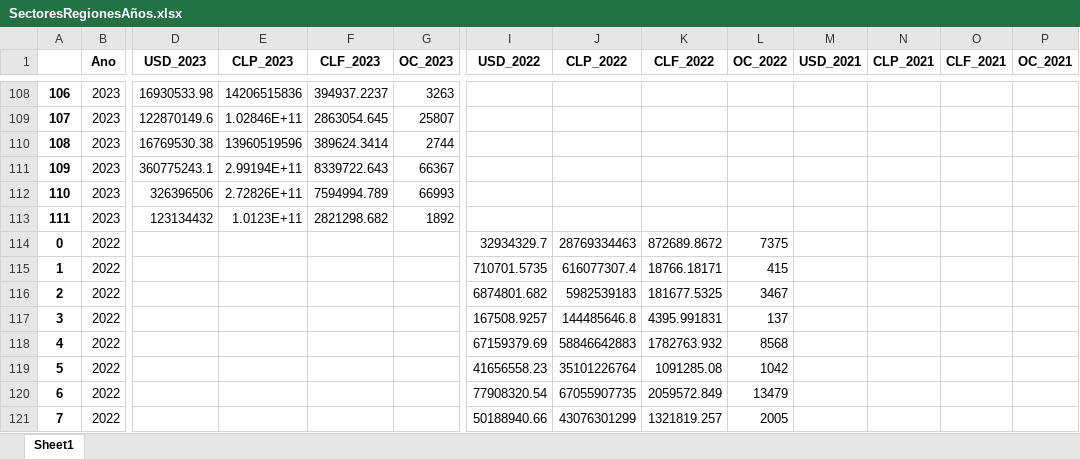
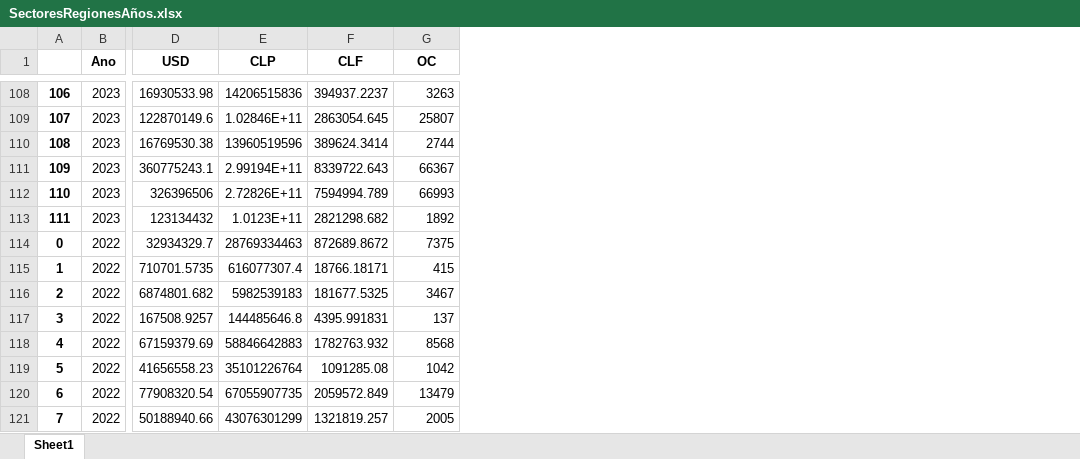
Before and after one commit to hecgarri/pyreportgen_dccp, an Excel workbook: SectoresRegionesAños.xlsx, sheet Sheet1, drawn as a sheet; only a part is shown, gaps mark what is left out; values as stored, in another font and other column widths than the file's, no borders; the diff covers the shown part only; the diff names each change by its address in the sheet, - before the commit and + after, or states it on an @@ line.

```diff
--- a/SectoresRegionesAños.xlsx (sheet Sheet1)
+++ b/SectoresRegionesAños.xlsx (sheet Sheet1)
-column I (USD_2022), rows 114-121: 32934329.7 | 710701.5735 | 6874801.682 | 167508.9257 | 67159379.69 | 41656558.23 | 77908320.54 | 50188940.66
-column J (CLP_2022), rows 114-121: 28769334463 | 616077307.4 | 5982539183 | 144485646.8 | 58846642883 | 35101226764 | 67055907735 | 43076301299
-column K (CLF_2022), rows 114-121: 872689.8672 | 18766.18171 | 181677.5325 | 4395.991831 | 1782763.932 | 1091285.08 | 2059572.849 | 1321819.257
-column L (OC_2022), rows 114-121: 7375 | 415 | 3467 | 137 | 8568 | 1042 | 13479 | 2005
-column M (USD_2021), empty
-column N (CLP_2021), empty
-column O (CLF_2021), empty
-column P (OC_2021), empty
-D1: USD_2023
+D1: USD
-E1: CLP_2023
+E1: CLP
-F1: CLF_2023
+F1: CLF
-G1: OC_2023
+G1: OC
-D114 (USD): (empty)
+D114 (USD): 32934329.7
-E114 (CLP): (empty)
+E114 (CLP): 28769334463
-F114 (CLF): (empty)
+F114 (CLF): 872689.8672
-G114 (OC): (empty)
+G114 (OC): 7375
-D115 (USD): (empty)
+D115 (USD): 710701.5735
-E115 (CLP): (empty)
+E115 (CLP): 616077307.4
-F115 (CLF): (empty)
+F115 (CLF): 18766.18171
-G115 (OC): (empty)
+G115 (OC): 415
-D116 (USD): (empty)
+D116 (USD): 6874801.682
-E116 (CLP): (empty)
+E116 (CLP): 5982539183
-F116 (CLF): (empty)
+F116 (CLF): 181677.5325
-G116 (OC): (empty)
+G116 (OC): 3467
-D117 (USD): (empty)
+D117 (USD): 167508.9257
-E117 (CLP): (empty)
+E117 (CLP): 144485646.8
-F117 (CLF): (empty)
+F117 (CLF): 4395.991831
-G117 (OC): (empty)
+G117 (OC): 137
-D118 (USD): (empty)
+D118 (USD): 67159379.69
-E118 (CLP): (empty)
+E118 (CLP): 58846642883
-F118 (CLF): (empty)
+F118 (CLF): 1782763.932
-G118 (OC): (empty)
+G118 (OC): 8568
-D119 (USD): (empty)
+D119 (USD): 41656558.23
-E119 (CLP): (empty)
+E119 (CLP): 35101226764
-F119 (CLF): (empty)
+F119 (CLF): 1091285.08
-G119 (OC): (empty)
+G119 (OC): 1042
-D120 (USD): (empty)
+D120 (USD): 77908320.54
-E120 (CLP): (empty)
+E120 (CLP): 67055907735
-F120 (CLF): (empty)
+F120 (CLF): 2059572.849
-G120 (OC): (empty)
+G120 (OC): 13479
-D121 (USD): (empty)
+D121 (USD): 50188940.66
-E121 (CLP): (empty)
+E121 (CLP): 43076301299
-F121 (CLF): (empty)
+F121 (CLF): 1321819.257
-G121 (OC): (empty)
+G121 (OC): 2005
```
Also changed, not shown: 864 edited cells elsewhere in this sheet, datosAdicionales.xlsx, dfGlob.xlsx, 37 other files.
